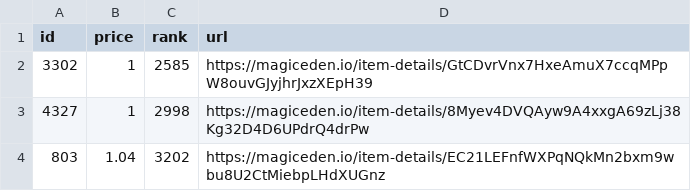
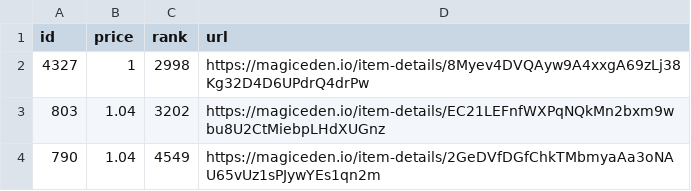
Before and after one commit to braposo/sdb-monitor, a CSV file: sdb-data.csv, drawn as a sheet; only a part is shown; the shorter side is filled out with more unchanged rows.

Commit message:
Flat: latest data (2021-12-08T06:45:39.076Z) {   "date": "2021-12-08T06:45:39.076Z",   "files": [     {       "name": "sdb-data.csv",       "deltaBytes": -92,       "source": "https://api-mainnet.magiceden.io/rpc/getListedNFTsByQuery?q=%7B%22%24match%22%3A%7B%22collectionSymbol%22%3A%22solana_droid_business%22%7D%2C%22%24sort%22%3A%7B%22takerAmount%22%3A1%2C%22createdAt%22%3A-1%7D%2C%22%24skip%22%3A0%2C%22%24limit%22%3A5000%7D"     },     {       "name": "zzz/sdb-data.json",       "deltaBytes": -1244,       "source": "https://api-mainnet.magiceden.io/rpc/getListedNFTsByQuery?q=%7B%22%24match%22%3A%7B%22collectionSymbol%22%3A%22solana_droid_business%22%7D%2C%22%24sort%22%3A%7B%22takerAmount%22%3A1%2C%22createdAt%22%3A-1%7D%2C%22%24skip%22%3A0%2C%22%24limit%22%3A5000%7D"     }   ] }

```diff
--- a/sdb-data.csv
+++ b/sdb-data.csv
@@ -1,3 +1,2 @@
 id,price,rank,url
-3302,1,2585,https://magiceden.io/item-details/GtCDvrVnx7HxeAmuX7ccqMPpW8ouvGJyjhrJxzXEpH39
 4327,1,2998,https://magiceden.io/item-details/8Myev4DVQAyw9A4xxgA69zLj38Kg32D4D6UPdrQ4drPw
```
Also changed, not shown: 1 other file.
